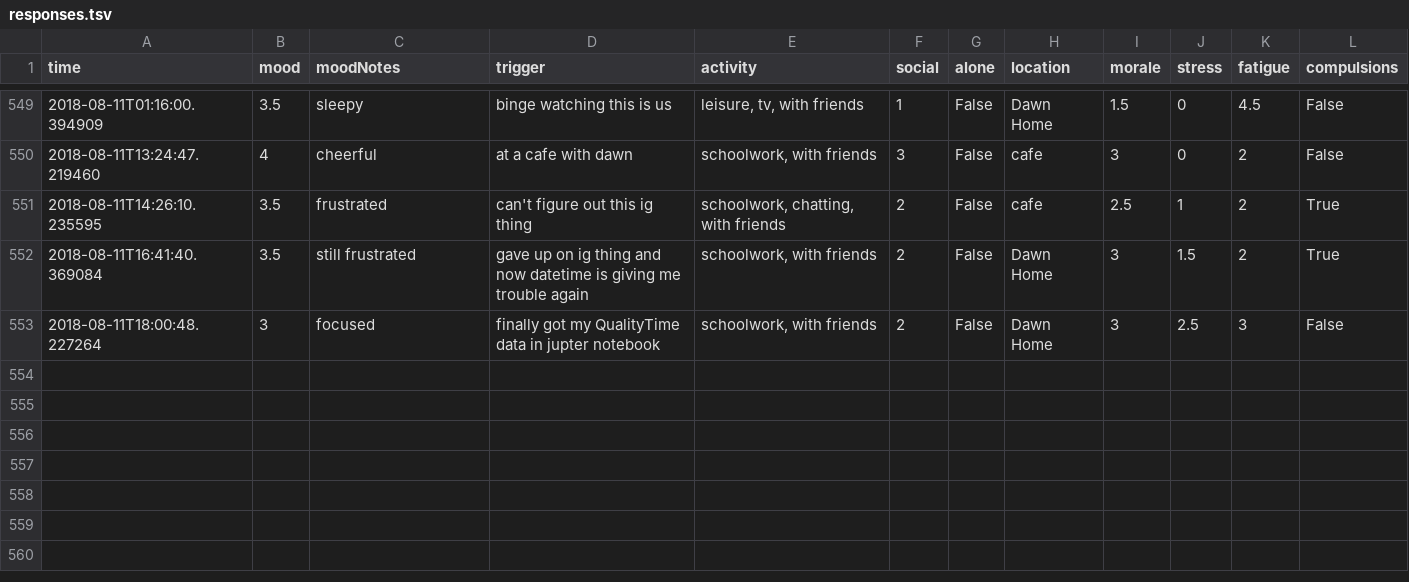
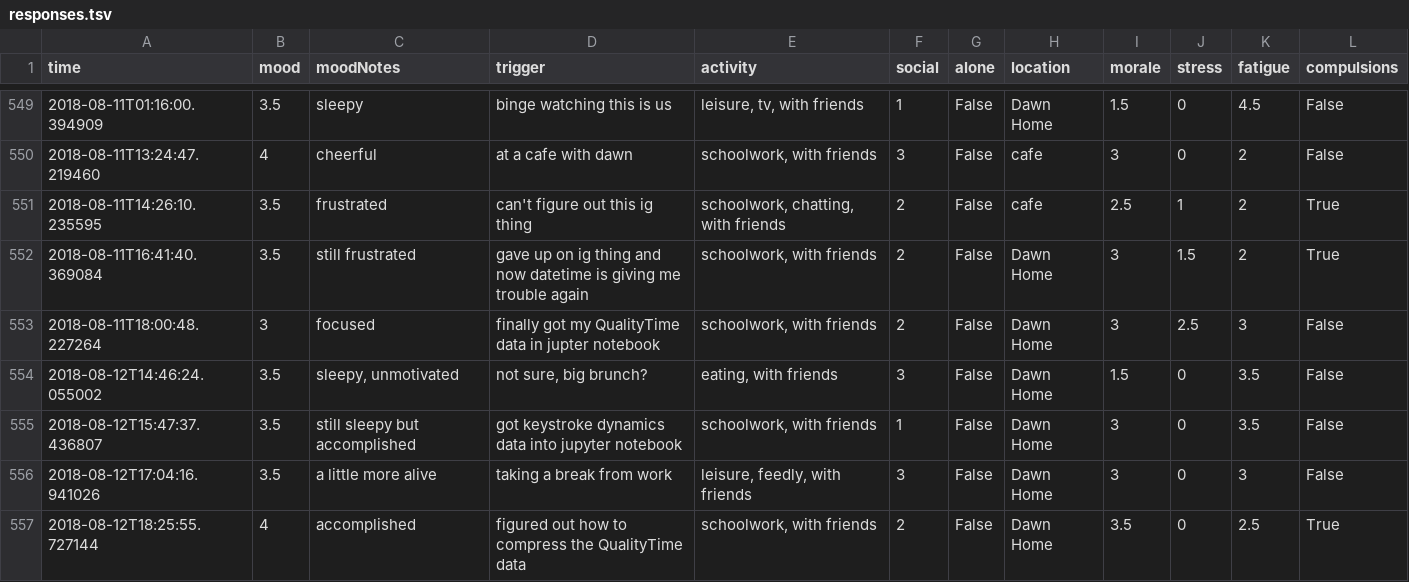
Before and after one commit to xujenna/thesis_explorations, a TSV file: trackers/reporter/responses.tsv, drawn as a sheet; only a part is shown, gaps mark what is left out; the diff names each change by its address in the sheet, - before the commit and + after, or states it on an @@ line.

Commit message:
added qualitytime data, keystroke dynamics to corr

```diff
--- a/trackers/reporter/responses.tsv
+++ b/trackers/reporter/responses.tsv
+row 554: 2018-08-12T14:46:24.055002 | 3.5 | sleepy, unmotivated | not sure, big brunch? | eating, with friends | 3 | False | Dawn Home | 1.5 | 0 | 3.5 | False
+row 555: 2018-08-12T15:47:37.436807 | 3.5 | still sleepy but accomplished | got keystroke dynamics data into jupyter notebook | schoolwork, with friends | 1 | False | Dawn Home | 3 | 0 | 3.5 | False
+row 556: 2018-08-12T17:04:16.941026 | 3.5 | a little more alive | taking a break from work | leisure, feedly, with friends | 3 | False | Dawn Home | 3 | 0 | 3 | False
+row 557: 2018-08-12T18:25:55.727144 | 4 | accomplished | figured out how to compress the QualityTime data | schoolwork, with friends | 2 | False | Dawn Home | 3.5 | 0 | 2.5 | True
```
Also changed, not shown: 32 other files.
